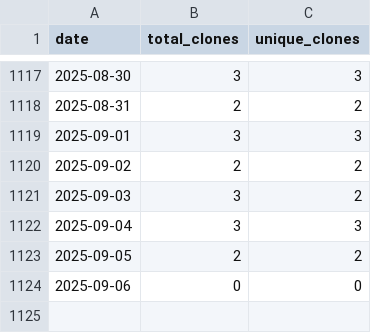
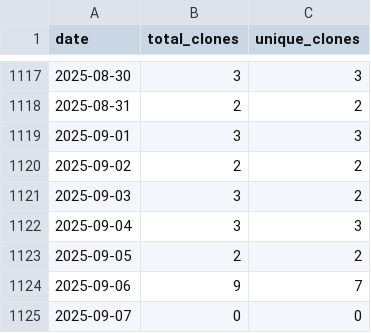
Before and after one commit to wumphlett/COMP-2710, a CSV file: .traffic/clones.csv, drawn as a sheet; only a part is shown, gaps mark what is left out.

Commit message:
Updating repository traffic

```diff
--- a/.traffic/clones.csv
+++ b/.traffic/clones.csv
@@ -1123,2 +1123,3 @@ date,total_clones,unique_clones
 2025-09-05,2,2
-2025-09-06,0,0
+2025-09-06,9,7
+2025-09-07,0,0
```
Also changed, not shown: .traffic/views.csv, 3 other files.
